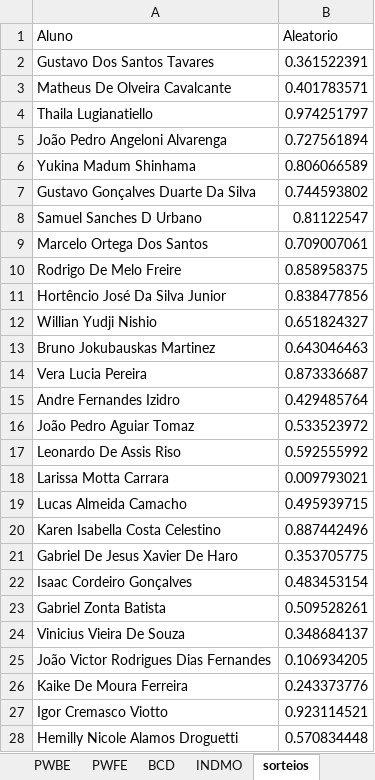
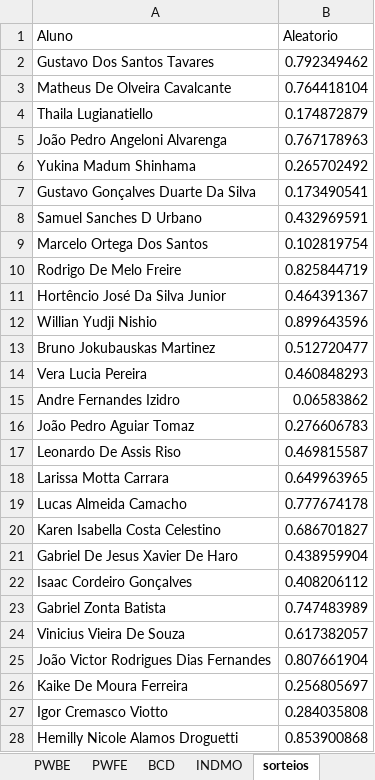
Before and after one commit to Kcioban/DSFork, an Excel workbook: 2des/chamada.xlsx, sheet sorteios, drawn as a sheet; values as stored, in another font and other column widths than the file's, no borders; conditional formats not drawn; the diff names each change by its address in the sheet, - before the commit and + after, or states it on an @@ line.

Commit message:
Add files via upload

```diff
--- a/2des/chamada.xlsx (sheet sorteios)
+++ b/2des/chamada.xlsx (sheet sorteios)
-B2 (Aleatorio): 0.361522391
+B2 (Aleatorio): 0.792349462
-B3 (Aleatorio): 0.401783571
+B3 (Aleatorio): 0.764418104
-B4 (Aleatorio): 0.974251797
+B4 (Aleatorio): 0.174872879
-B5 (Aleatorio): 0.727561894
+B5 (Aleatorio): 0.767178963
-B6 (Aleatorio): 0.806066589
+B6 (Aleatorio): 0.265702492
-B7 (Aleatorio): 0.744593802
+B7 (Aleatorio): 0.173490541
-B8 (Aleatorio): 0.81122547
+B8 (Aleatorio): 0.432969591
-B9 (Aleatorio): 0.709007061
+B9 (Aleatorio): 0.102819754
-B10 (Aleatorio): 0.858958375
+B10 (Aleatorio): 0.825844719
-B11 (Aleatorio): 0.838477856
+B11 (Aleatorio): 0.464391367
-B12 (Aleatorio): 0.651824327
+B12 (Aleatorio): 0.899643596
-B13 (Aleatorio): 0.643046463
+B13 (Aleatorio): 0.512720477
-B14 (Aleatorio): 0.873336687
+B14 (Aleatorio): 0.460848293
-B15 (Aleatorio): 0.429485764
+B15 (Aleatorio): 0.06583862
-B16 (Aleatorio): 0.533523972
+B16 (Aleatorio): 0.276606783
-B17 (Aleatorio): 0.592555992
+B17 (Aleatorio): 0.469815587
-B18 (Aleatorio): 0.009793021
+B18 (Aleatorio): 0.649963965
-B19 (Aleatorio): 0.495939715
+B19 (Aleatorio): 0.777674178
-B20 (Aleatorio): 0.887442496
+B20 (Aleatorio): 0.686701827
-B21 (Aleatorio): 0.353705775
+B21 (Aleatorio): 0.438959904
-B22 (Aleatorio): 0.483453154
+B22 (Aleatorio): 0.408206112
-B23 (Aleatorio): 0.509528261
+B23 (Aleatorio): 0.747483989
-B24 (Aleatorio): 0.348684137
+B24 (Aleatorio): 0.617382057
-B25 (Aleatorio): 0.106934205
+B25 (Aleatorio): 0.807661904
-B26 (Aleatorio): 0.243373776
+B26 (Aleatorio): 0.256805697
-B27 (Aleatorio): 0.923114521
+B27 (Aleatorio): 0.284035808
-B28 (Aleatorio): 0.570834448
+B28 (Aleatorio): 0.853900868
```
